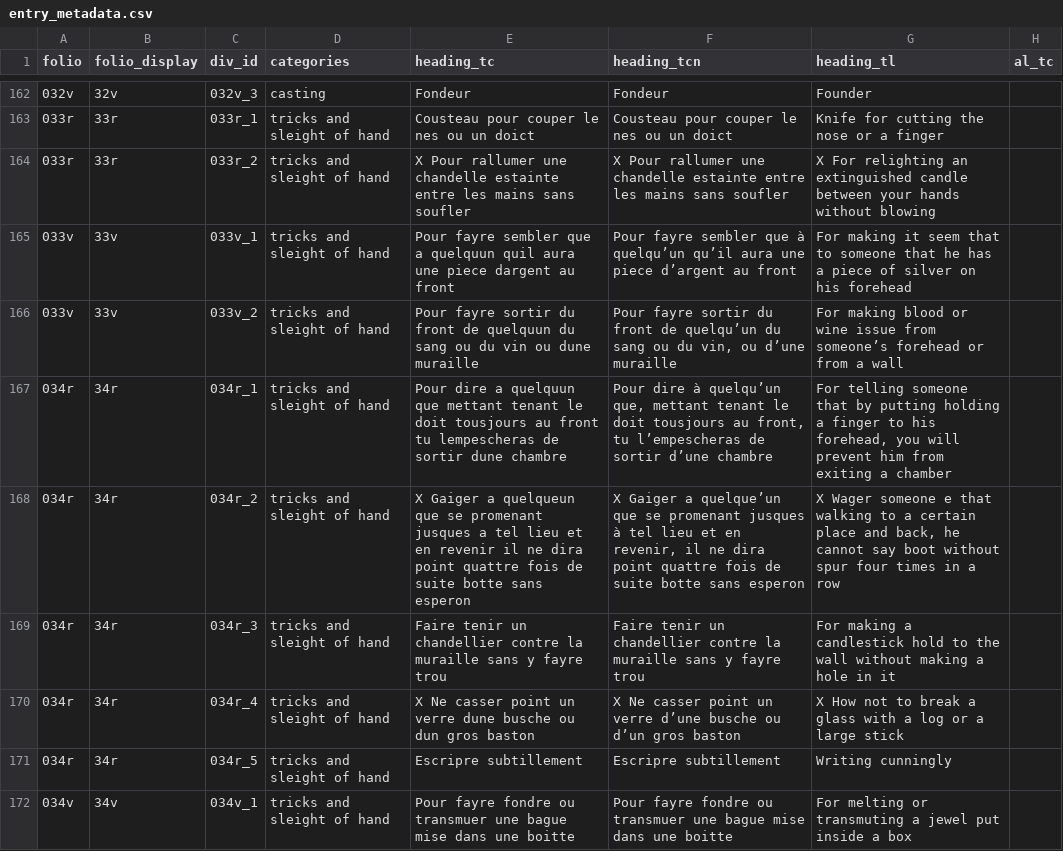
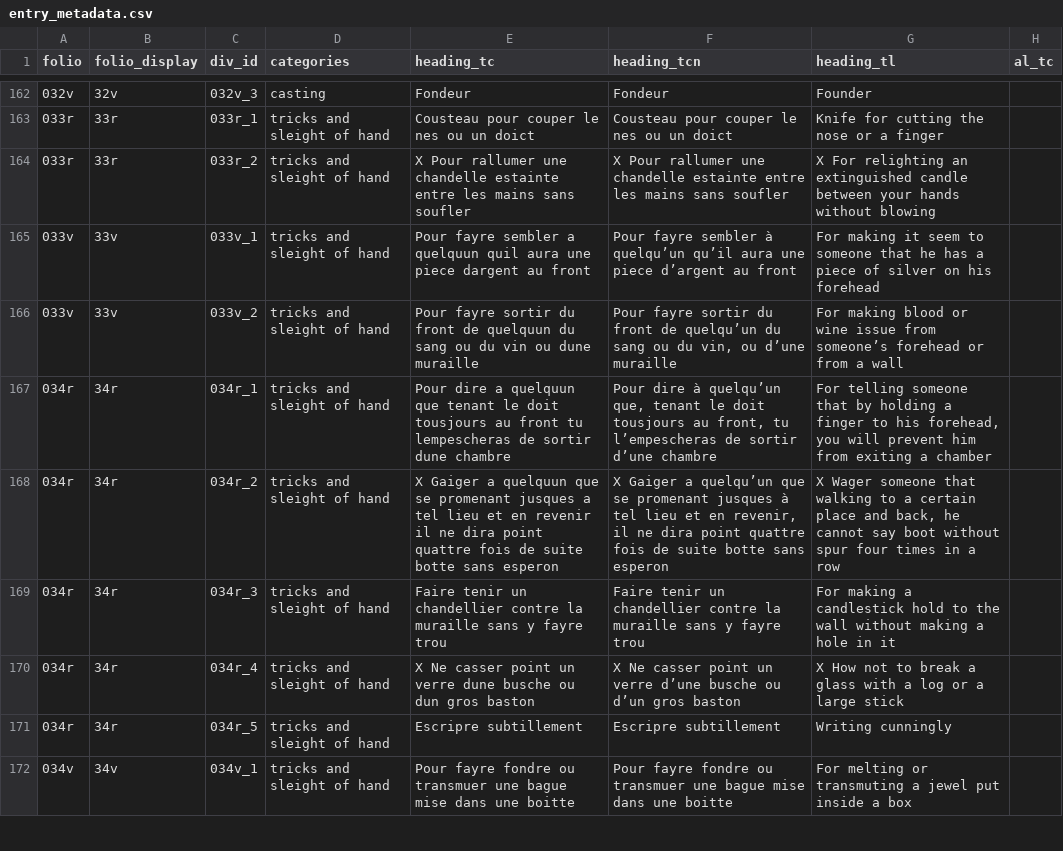
Before and after one commit to cu-mkp/m-k-manuscript-data, a CSV file: metadata/entry_metadata.csv, drawn as a sheet; only a part is shown, gaps mark what is left out; the diff covers the shown part only; the diff names each change by its address in the sheet, - before the commit and + after, or states it on an @@ line.

```diff
--- a/metadata/entry_metadata.csv
+++ b/metadata/entry_metadata.csv
-E165 (heading_tc): …fayre sembler que a quelquun…
+E165 (heading_tc): …fayre sembler a quelquun…
-F165 (heading_tcn): …fayre sembler que à quelqu’un…
+F165 (heading_tcn): …fayre sembler à quelqu’un…
-G165 (heading_tl): …it seem that to someone…
+G165 (heading_tl): …it seem to someone…
-E167 (heading_tc): …quelquun que mettant tenant le…
+E167 (heading_tc): …quelquun que tenant le…
-F167 (heading_tcn): …quelqu’un que, mettant tenant le…
+F167 (heading_tcn): …quelqu’un que, tenant le…
-G167 (heading_tl): …that by putting holding a…
+G167 (heading_tl): …that by holding a…
-E168 (heading_tc): …Gaiger a quelqueun que se…
+E168 (heading_tc): …Gaiger a quelquun que se…
-F168 (heading_tcn): …Gaiger a quelque’un que se…
+F168 (heading_tcn): …Gaiger a quelqu’un que se…
-G168 (heading_tl): …Wager someone e that walking…
+G168 (heading_tl): …Wager someone that walking…
```
Also changed, not shown: 65 edited cells elsewhere in this file, 3 other files.
